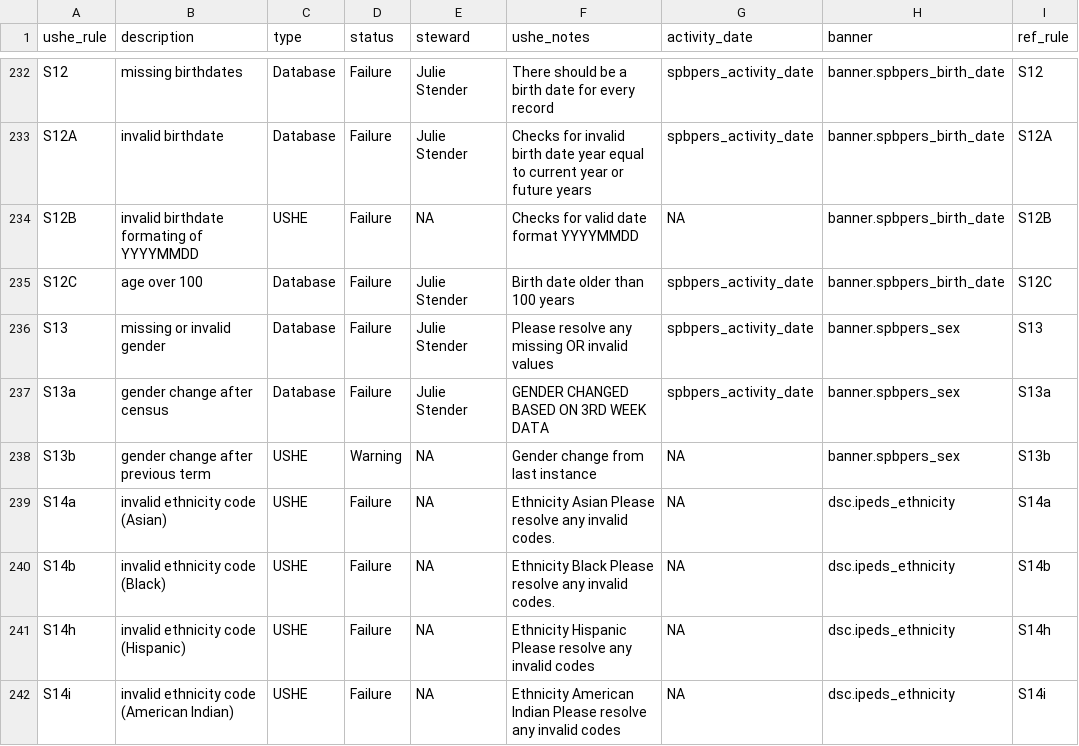
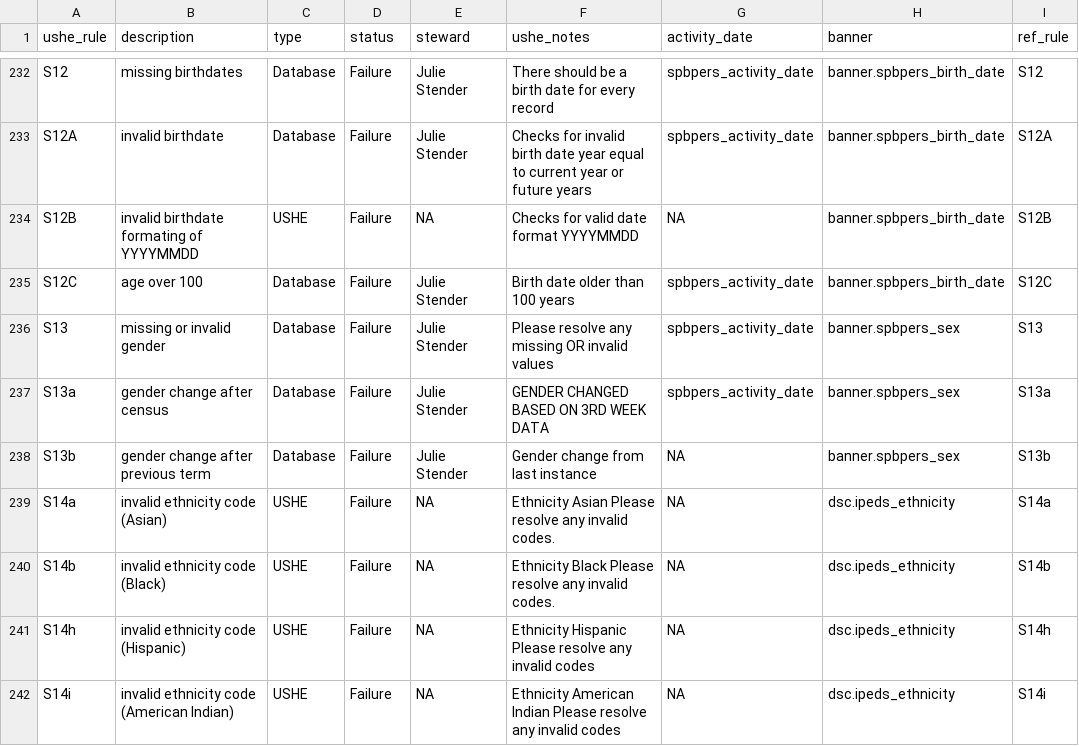
Before and after one commit to ut-effectiveness/utValidateR, a CSV file: sandbox/rule-metadata.csv, drawn as a sheet; only a part is shown, gaps mark what is left out.

Commit message:
Resolving rule S13b

```diff
--- a/sandbox/rule-metadata.csv
+++ b/sandbox/rule-metadata.csv
@@ -239,3 +239,3 @@ S13,missing or invalid gender,Database,Failure,Julie Stender,Please resolve any
 S13a,gender change after census,Database,Failure,Julie Stender,GENDER CHANGED BASED ON 3RD WEEK DATA,spbpers_activity_date,banner.spbpers_sex,S13a
-S13b,gender change after previous term,USHE,Warning,NA,Gender change from last instance,NA,banner.spbpers_sex,S13b
+S13b,gender change after previous term,Database,Failure,Julie Stender,Gender change from last instance,NA,banner.spbpers_sex,S13b
 S14a,invalid ethnicity code (Asian),USHE,Failure,NA,Ethnicity Asian Please resolve any invalid codes.,NA,dsc.ipeds_ethnicity,S14a
```
Also changed, not shown: 2 other files.
